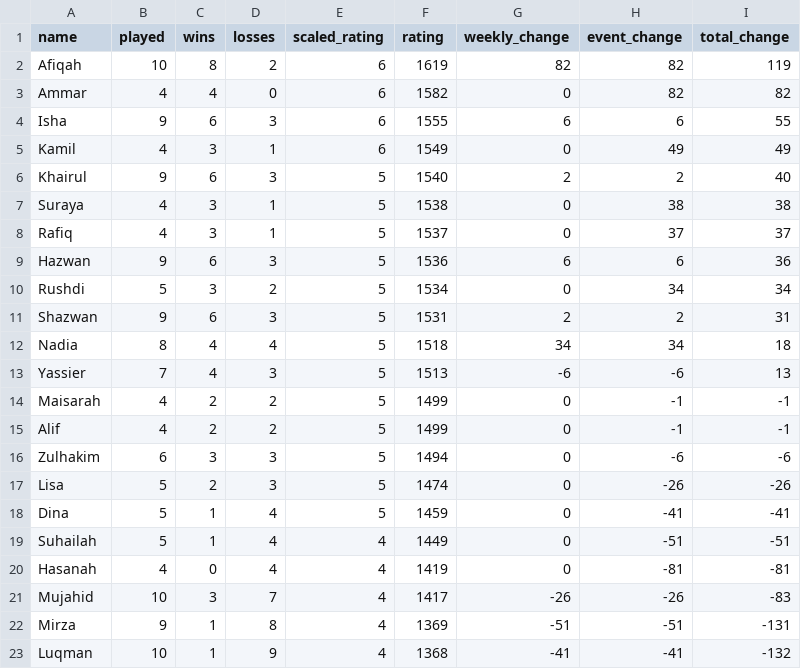
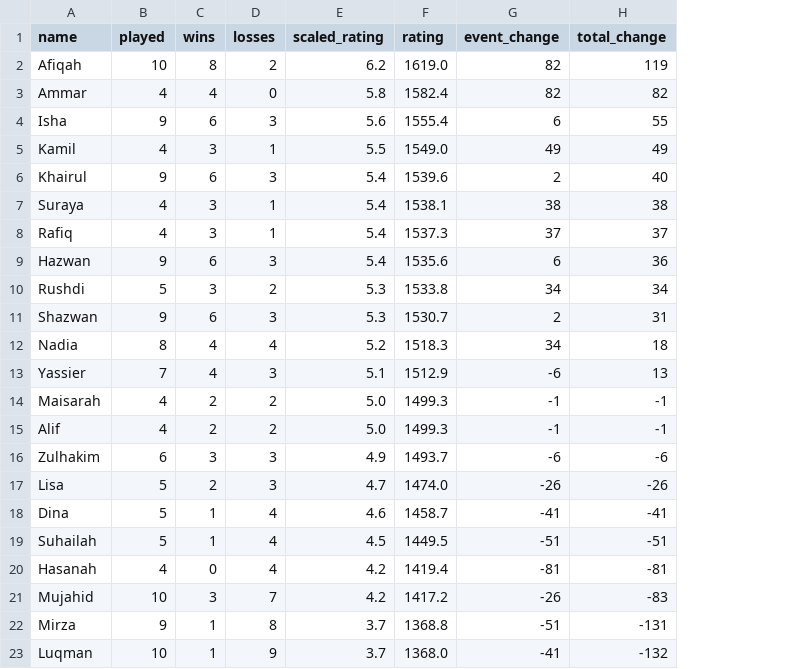
Before and after one commit to BadgerMinton/badgerminton-data, a CSV file: elo-scores/2024-10-17_elo_scores.csv, drawn as a sheet; the diff names each change by its address in the sheet, - before the commit and + after, or states it on an @@ line.

Commit message:
Upload ELO scores data for 2024-10-17

```diff
--- a/elo-scores/2024-10-17_elo_scores.csv
+++ b/elo-scores/2024-10-17_elo_scores.csv
-column G (weekly_change), rows 2-23: 82 | 0 | 6 | 0 | 2 | 0 | 0 | 6 | 0 | 2 | 34 | -6 | 0 | 0 | 0 | 0 | 0 | 0 | 0 | -26 | -51 | -41
-E2 (scaled_rating): 6
+E2 (scaled_rating): 6.2
-F2 (rating): 1619
+F2 (rating): 1619.0
-E3 (scaled_rating): 6
+E3 (scaled_rating): 5.8
-F3 (rating): 1582
+F3 (rating): 1582.4
-E4 (scaled_rating): 6
+E4 (scaled_rating): 5.6
-F4 (rating): 1555
+F4 (rating): 1555.4
-E5 (scaled_rating): 6
+E5 (scaled_rating): 5.5
-F5 (rating): 1549
+F5 (rating): 1549.0
-E6:E9 (scaled_rating): 5
+E6:E9 (scaled_rating): 5.4
-F6 (rating): 1540
+F6 (rating): 1539.6
-F7 (rating): 1538
+F7 (rating): 1538.1
-F8 (rating): 1537
+F8 (rating): 1537.3
-F9 (rating): 1536
+F9 (rating): 1535.6
-E10:E11 (scaled_rating): 5
+E10:E11 (scaled_rating): 5.3
-F10 (rating): 1534
+F10 (rating): 1533.8
-F11 (rating): 1531
+F11 (rating): 1530.7
-E12 (scaled_rating): 5
+E12 (scaled_rating): 5.2
-F12 (rating): 1518
+F12 (rating): 1518.3
-E13 (scaled_rating): 5
+E13 (scaled_rating): 5.1
-F13 (rating): 1513
+F13 (rating): 1512.9
-E14:E15 (scaled_rating): 5
+E14:E15 (scaled_rating): 5.0
-F14:F15 (rating): 1499
+F14:F15 (rating): 1499.3
-E16 (scaled_rating): 5
+E16 (scaled_rating): 4.9
-F16 (rating): 1494
+F16 (rating): 1493.7
-E17 (scaled_rating): 5
+E17 (scaled_rating): 4.7
-F17 (rating): 1474
+F17 (rating): 1474.0
-E18 (scaled_rating): 5
+E18 (scaled_rating): 4.6
-F18 (rating): 1459
+F18 (rating): 1458.7
-E19 (scaled_rating): 4
+E19 (scaled_rating): 4.5
-F19 (rating): 1449
+F19 (rating): 1449.5
-E20:E21 (scaled_rating): 4
+E20:E21 (scaled_rating): 4.2
-F20 (rating): 1419
+F20 (rating): 1419.4
-F21 (rating): 1417
+F21 (rating): 1417.2
-E22:E23 (scaled_rating): 4
+E22:E23 (scaled_rating): 3.7
-F22 (rating): 1369
+F22 (rating): 1368.8
-F23 (rating): 1368
+F23 (rating): 1368.0
```
